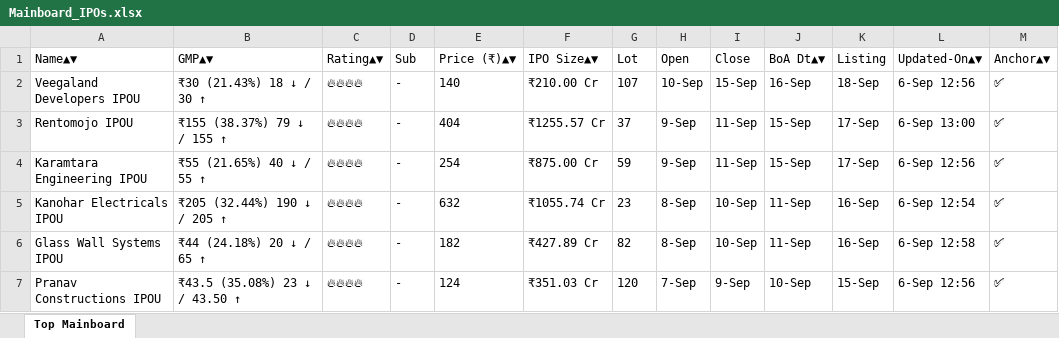
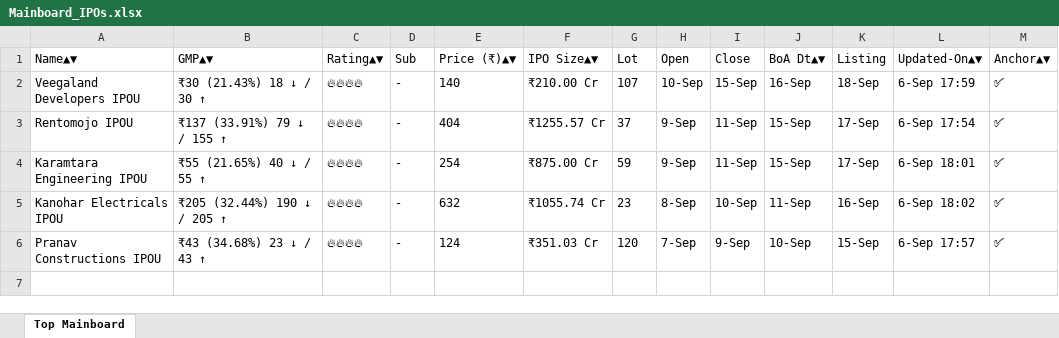
Before and after one commit to ayushpdkushwaha1/ipo-gmp-bot, an Excel workbook: files/Mainboard_IPOs.xlsx, sheet Top Mainboard, drawn as a sheet; values as stored, in another font and other column widths than the file's, no borders; removed rows and columns are numbered as before the commit, all else as after; the diff names each change by its address in the sheet, - before the commit and + after, or states it on an @@ line.

```diff
--- a/files/Mainboard_IPOs.xlsx (sheet Top Mainboard)
+++ b/files/Mainboard_IPOs.xlsx (sheet Top Mainboard)
-L2 (Updated-On▲▼): 6-Sep 12:56
+L2 (Updated-On▲▼): 6-Sep 17:59
-B3 (GMP▲▼): ₹155 (38.37%) 79 ↓ / 155 ↑
+B3 (GMP▲▼): ₹137 (33.91%) 79 ↓ / 155 ↑
-L3 (Updated-On▲▼): 6-Sep 13:00
+L3 (Updated-On▲▼): 6-Sep 17:54
-L4 (Updated-On▲▼): 6-Sep 12:56
+L4 (Updated-On▲▼): 6-Sep 18:01
-L5 (Updated-On▲▼): 6-Sep 12:54
+L5 (Updated-On▲▼): 6-Sep 18:02
-row 6: Glass Wall Systems IPOU | ₹44 (24.18%) 20 ↓ / 65 ↑ | 🔥🔥🔥🔥 | - | 182 | ₹427.89 Cr | 82 | 8-Sep | 10-Sep | 11-Sep | 16-Sep | 6-Sep 12:58 | ✅
-B6 (GMP▲▼): ₹43.5 (35.08%) 23 ↓ / 43.50 ↑
+B6 (GMP▲▼): ₹43 (34.68%) 23 ↓ / 43 ↑
-L6 (Updated-On▲▼): 6-Sep 12:56
+L6 (Updated-On▲▼): 6-Sep 17:57
```
Also changed, not shown: files/SME_IPOs.xlsx, files/gmp.xlsx, 2 other files.
